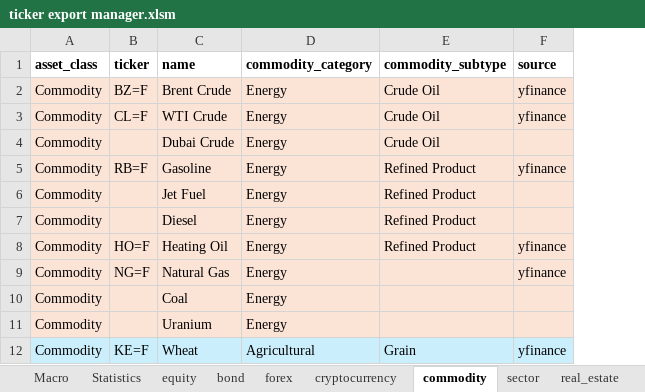
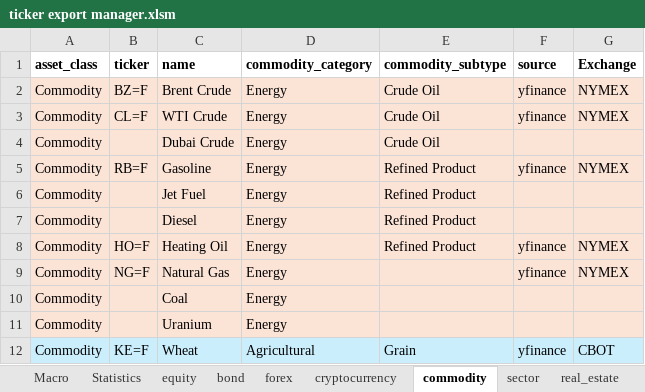
Before and after one commit to S4B6/StockPricePredictorGit, an Excel workbook: markets/tickers/ticker export manager.xlsm, sheet commodity, drawn as a sheet; only a part is shown; values as stored, in another font and other column widths than the file's, no borders; the diff names each change by its address in the sheet, - before the commit and + after, or states it on an @@ line.

```diff
--- a/markets/tickers/ticker export manager.xlsm (sheet commodity)
+++ b/markets/tickers/ticker export manager.xlsm (sheet commodity)
+column G (Exchange), rows 2-12: NYMEX | NYMEX |  | NYMEX |  |  | NYMEX | NYMEX |  |  | CBOT
```
Also changed, not shown: sheet equity, sheet bond, sheet Statistics, markets/country data/country data export manager.xlsm, 35 other files.
